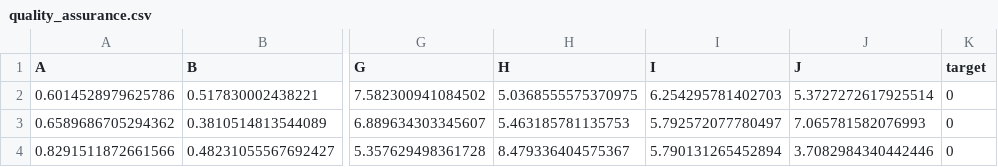
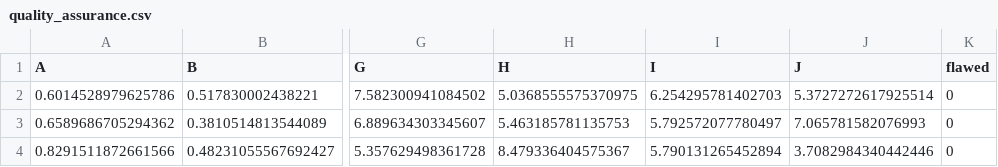
Before and after one commit to learn-co-students/module-3-code-challenge-round-1-sea01-dtsc-ft-051120-mod-3-code-challenge-1593616902, a CSV file: quality_assurance.csv, drawn as a sheet; only a part is shown, gaps mark what is left out; the diff names each change by its address in the sheet, - before the commit and + after, or states it on an @@ line.

```diff
--- a/quality_assurance.csv
+++ b/quality_assurance.csv
-K1: target
+K1: flawed
```
Also changed, not shown: 1 other file.
